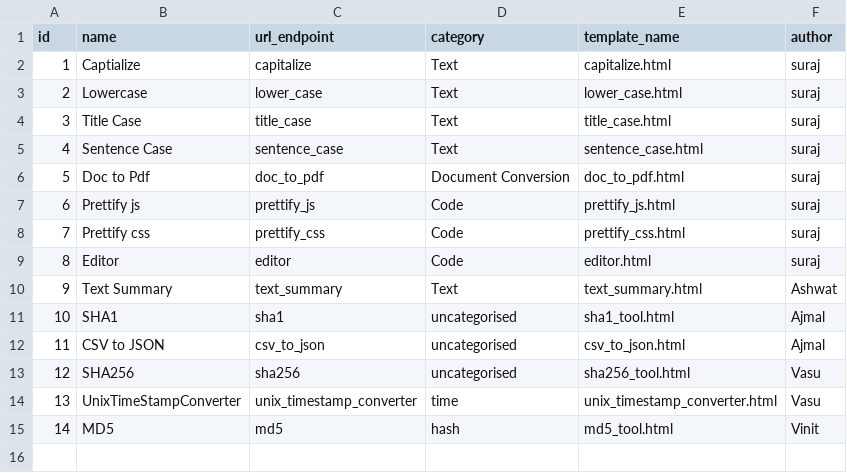
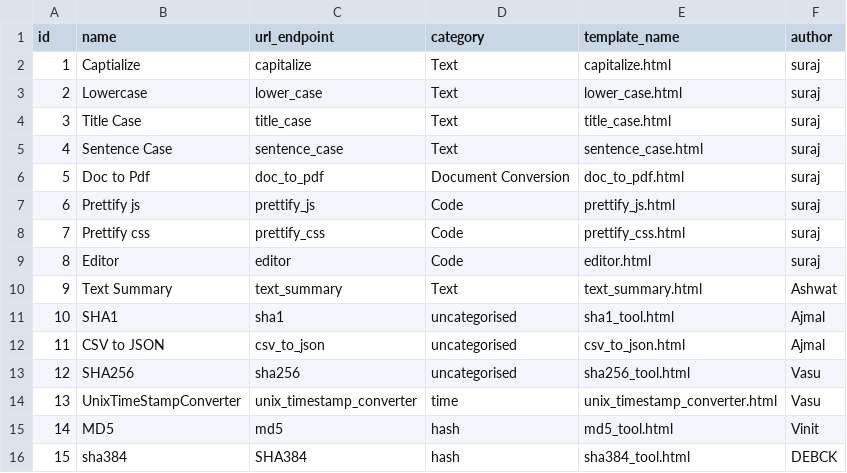
Before and after one commit to OpenGenus/tool, a CSV file: tools_data.csv, drawn as a sheet.

Commit message:
added sha384 hash tool

```diff
--- a/tools_data.csv
+++ b/tools_data.csv
@@ -15 +15,2 @@ id,name,url_endpoint,category,template_name,author
 14,MD5,md5,hash,md5_tool.html,Vinit
+15,sha384,SHA384,hash,sha384_tool.html,DEBCK
```
Also changed, not shown: 1 other file.
